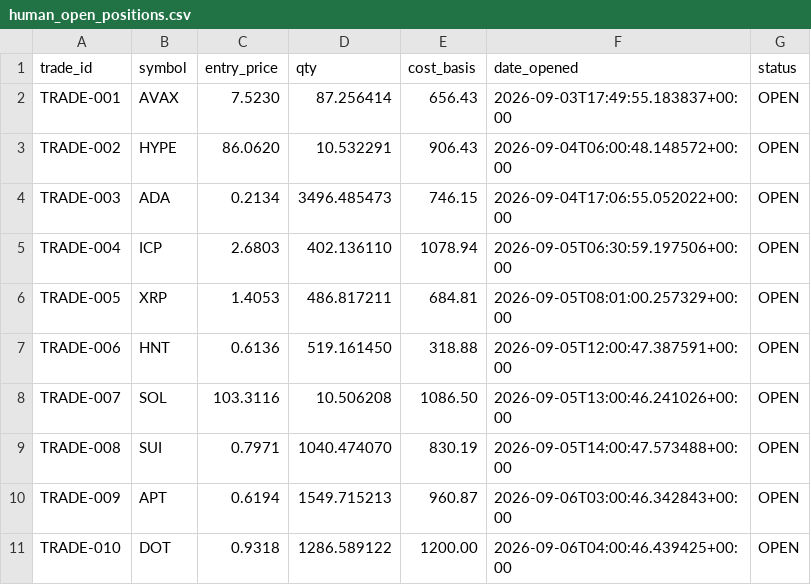
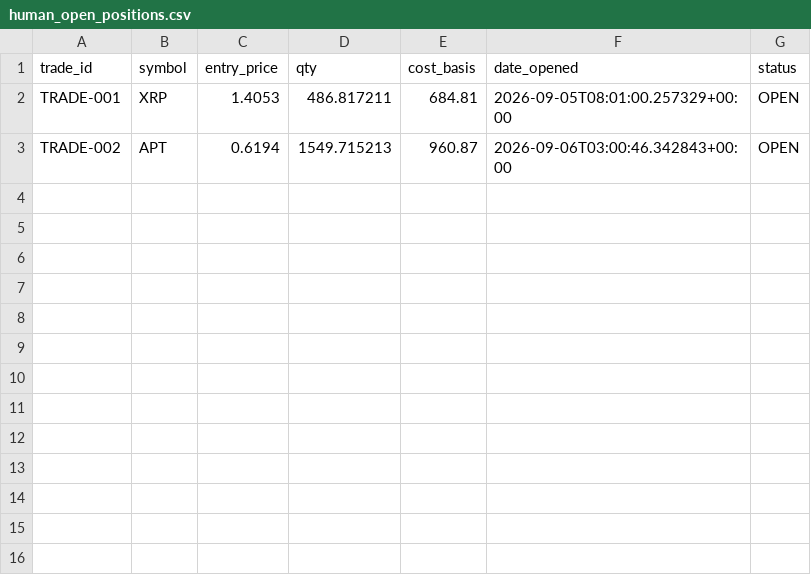
Before and after one commit to mrismail-m/ANTItrading, a CSV file: state/human_open_positions.csv, drawn as a sheet.

Commit message:
update market analysis data and technical indicators across state files and update trade execution scripts

```diff
--- a/state/human_open_positions.csv
+++ b/state/human_open_positions.csv
@@ -1,11 +1,3 @@
 trade_id,symbol,entry_price,qty,cost_basis,date_opened,status
-TRADE-001,AVAX,7.5230,87.256414,656.43,2026-09-03T17:49:55.183837+00:00,OPEN
-TRADE-002,HYPE,86.0620,10.532291,906.43,2026-09-04T06:00:48.148572+00:00,OPEN
-TRADE-003,ADA,0.2134,3496.485473,746.15,2026-09-04T17:06:55.052022+00:00,OPEN
-TRADE-004,ICP,2.6803,402.136110,1078.94,2026-09-05T06:30:59.197506+00:00,OPEN
-TRADE-005,XRP,1.4053,486.817211,684.81,2026-09-05T08:01:00.257329+00:00,OPEN
-TRADE-006,HNT,0.6136,519.161450,318.88,2026-09-05T12:00:47.387591+00:00,OPEN
-TRADE-007,SOL,103.3116,10.506208,1086.50,2026-09-05T13:00:46.241026+00:00,OPEN
-TRADE-008,SUI,0.7971,1040.474070,830.19,2026-09-05T14:00:47.573488+00:00,OPEN
-TRADE-009,APT,0.6194,1549.715213,960.87,2026-09-06T03:00:46.342843+00:00,OPEN
-TRADE-010,DOT,0.9318,1286.589122,1200.00,2026-09-06T04:00:46.439425+00:00,OPEN
+TRADE-001,XRP,1.4053,486.817211,684.81,2026-09-05T08:01:00.257329+00:00,OPEN
+TRADE-002,APT,0.6194,1549.715213,960.87,2026-09-06T03:00:46.342843+00:00,OPEN
```
Also changed, not shown: state/human_decision_log.csv, 10 other files.
